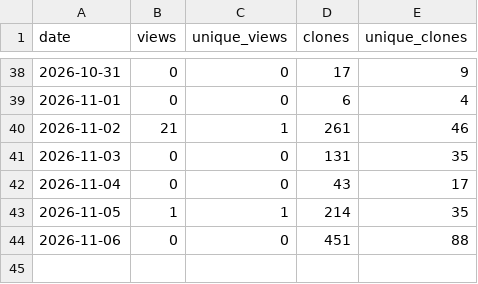
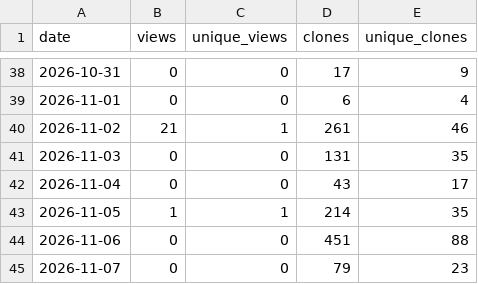
Before and after one commit to danielep71/K-IRRBB-NMDs, a CSV file: data/traffic_daily.csv, drawn as a sheet; only a part is shown, gaps mark what is left out.

```diff
--- a/data/traffic_daily.csv
+++ b/data/traffic_daily.csv
@@ -44 +44,2 @@ date,views,unique_views,clones,unique_clones
 2026-11-06,0,0,451,88
+2026-11-07,0,0,79,23
```
Also changed, not shown: data/popular_paths.csv, data/referrers.csv, 2 other files.
